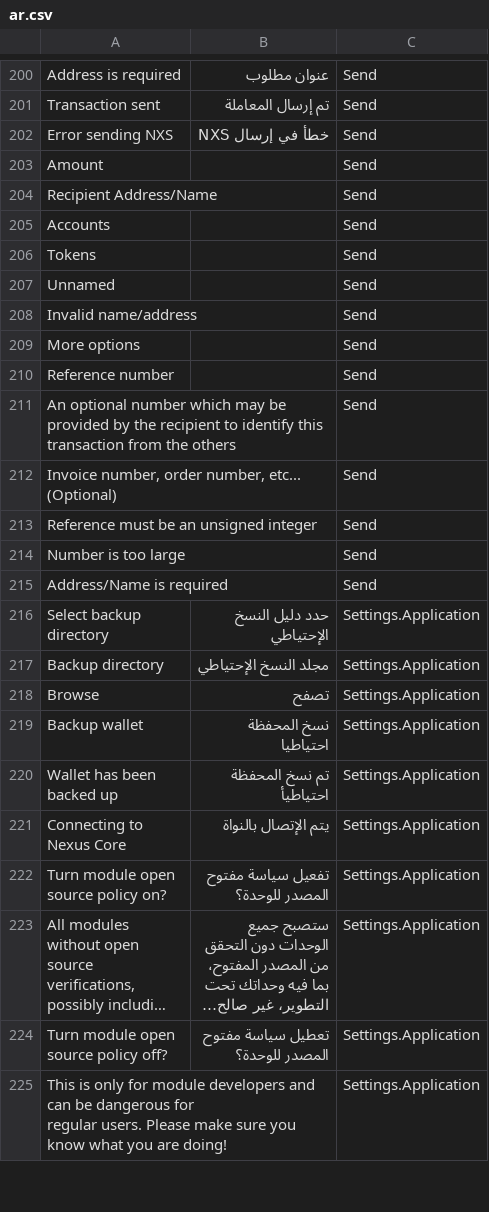
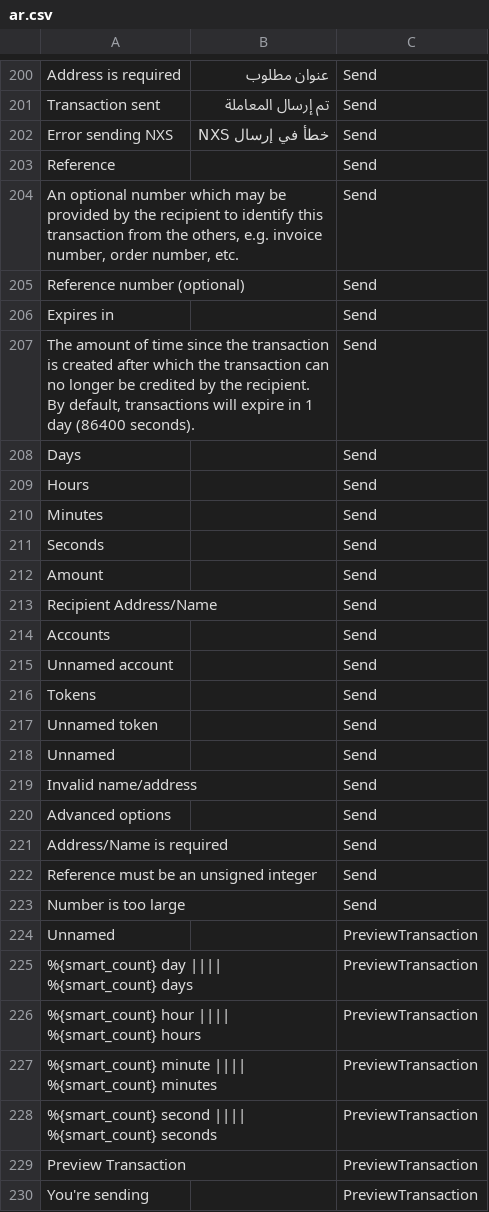
Before and after one commit to Nexusoft/NexusInterface, a CSV file: assets/translations/ar.csv, drawn as a sheet; only a part is shown, gaps mark what is left out; the shorter side is filled out with more unchanged rows; long unchanged cells end in …; the diff covers the shown part only.

```diff
--- a/assets/translations/ar.csv
+++ b/assets/translations/ar.csv
@@ -203,2 +203,11 @@ Transaction sent,تم إرسال المعاملة,Send
 Error sending NXS,خطأ في إرسال NXS,Send
+Reference,,Send
+"An optional number which may be provided by the recipient to identify this transaction from the others, e.g. invoice number, order number, etc.",,Send
+Reference number (optional),,Send
+Expires in,,Send
+"The amount of time since the transaction is created after which the transaction can no longer be credited by the recipient. By default, transactions will expire in 1 day (86400 seconds).",,Send
+Days,,Send
+Hours,,Send
+Minutes,,Send
+Seconds,,Send
 Amount,,Send
@@ -206,11 +215,17 @@ Recipient Address/Name,,Send
 Accounts,,Send
+Unnamed account,,Send
 Tokens,,Send
+Unnamed token,,Send
 Unnamed,,Send
 Invalid name/address,,Send
-More options,,Send
-Reference number,,Send
-An optional number which may be provided by the recipient to identify this transaction from the others,,Send
-"Invoice number, order number, etc... (Optional)",,Send
+Advanced options,,Send
+Address/Name is required,,Send
 Reference must be an unsigned integer,,Send
 Number is too large,,Send
-Address/Name is required,,Send
+Unnamed,,PreviewTransaction
+%{smart_count} day |||| %{smart_count} days,,PreviewTransaction
+%{smart_count} hour |||| %{smart_count} hours,,PreviewTransaction
+%{smart_count} minute |||| %{smart_count} minutes,,PreviewTransaction
+%{smart_count} second |||| %{smart_count} seconds,,PreviewTransaction
+Preview Transaction,,PreviewTransaction
+You're sending,,PreviewTransaction
```
Also changed, not shown: 6 added rows elsewhere in this file, assets/translations/de.csv, assets/translations/en.csv, 14 other files.
